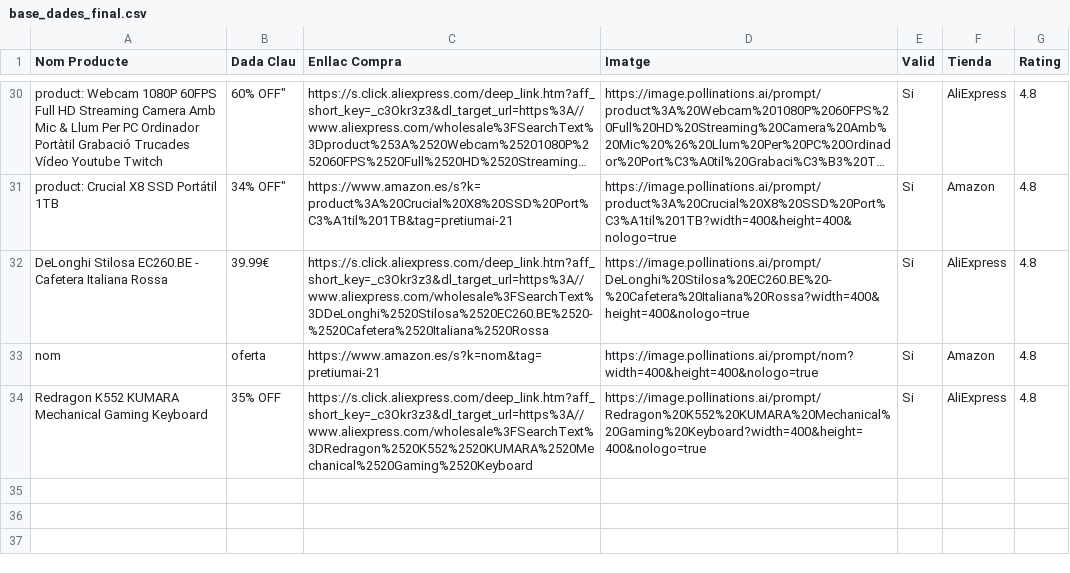
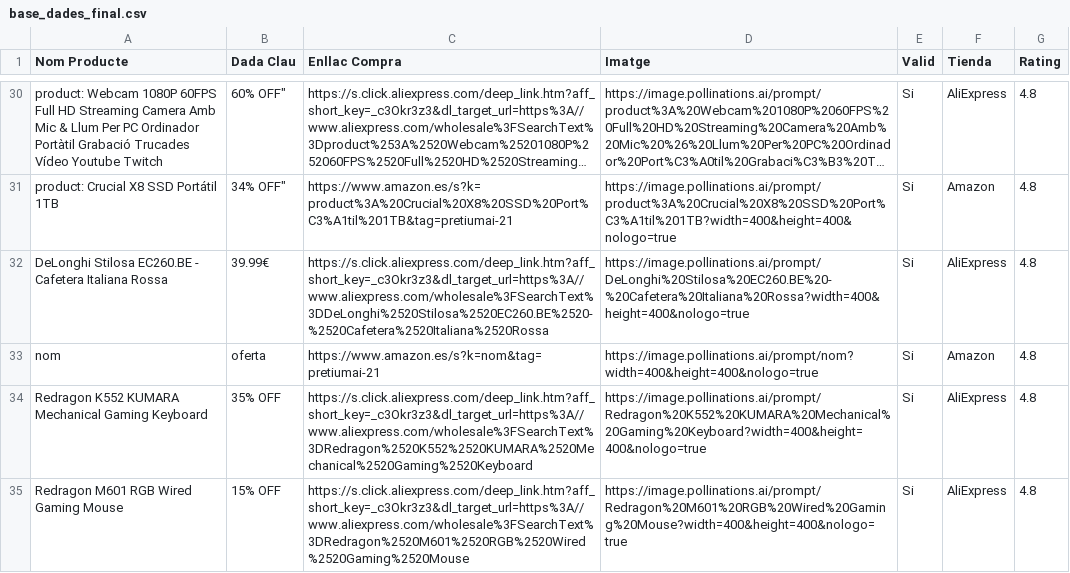
Before and after one commit to PretiumAI/pretiumai-shop, a CSV file: base_dades_final.csv, drawn as a sheet; only a part is shown, gaps mark what is left out; long unchanged cells end in ….

```diff
--- a/base_dades_final.csv
+++ b/base_dades_final.csv
@@ -34 +34,2 @@ nom,oferta,https://www.amazon.es/s?k=nom&tag=pretiumai-21,https://image.pollinat
 Redragon K552 KUMARA Mechanical Gaming Keyboard,35% OFF,https://s.click.aliexpress.com/deep_link.htm?aff_short_key=_c3Okr3z3&dl_target_url=https%3A//www.aliexpress.com/wholesale%3FSearchText%3DRedragon%2520K552%2520KUMARA%2520Mechanical%2520Gaming%2520Keyboard,https://image.pollinations.ai/prompt/Redragon%20K552%20KUMARA%20Mechanical%20Gaming%20Keyboard?width=400&height=400&nologo=true,Si,AliExpress,4.8
+Redragon M601 RGB Wired Gaming Mouse,15% OFF,https://s.click.aliexpress.com/deep_link.htm?aff_short_key=_c3Okr3z3&dl_target_url=https%3A//www.aliexpress.com/wholesale%3FSearchText%3DRedragon%2520M601%2520RGB%2520Wired%2520Gaming%2520Mouse,https://image.pollinations.ai/prompt/Redragon%20M601%20RGB%20Wired%20Gaming%20Mouse?width=400&height=400&nologo=true,Si,AliExpress,4.8
```
Also changed, not shown: 1 other file.
